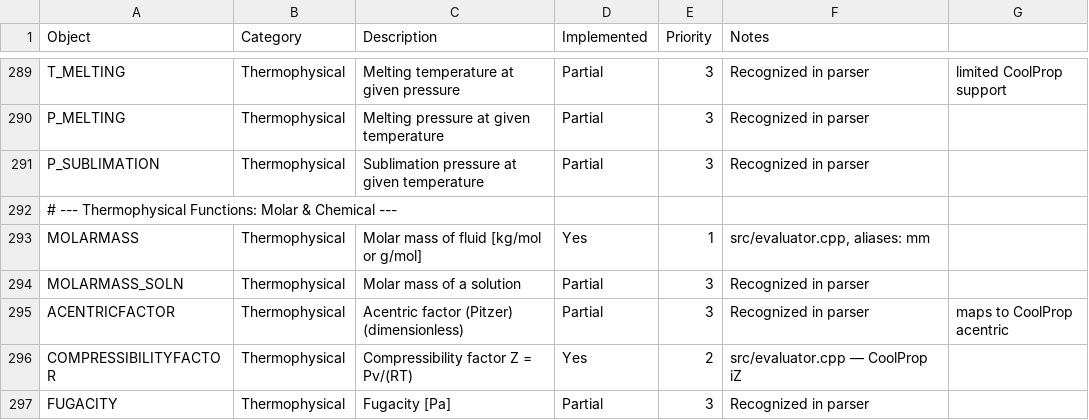
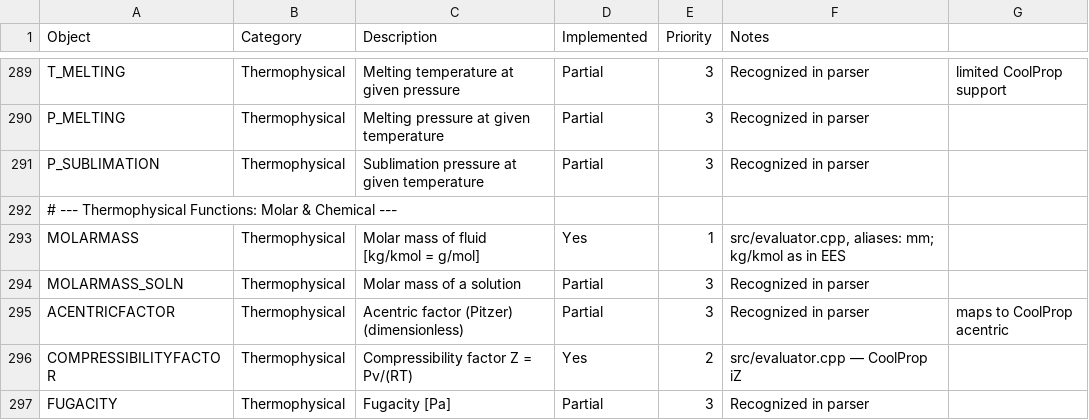
Before and after one commit to CoolProp/CoolSolve, a CSV file: docs/ees_vs_coolsolve.csv, drawn as a sheet; only a part is shown, gaps mark what is left out.

```diff
--- a/docs/ees_vs_coolsolve.csv
+++ b/docs/ees_vs_coolsolve.csv
@@ -292,3 +292,3 @@ P_SUBLIMATION,Thermophysical,Sublimation pressure at given temperature,Partial,3
 # --- Thermophysical Functions: Molar & Chemical ---,,,,,,
-MOLARMASS,Thermophysical,Molar mass of fluid [kg/mol or g/mol],Yes,1,"src/evaluator.cpp, aliases: mm",
+MOLARMASS,Thermophysical,Molar mass of fluid [kg/kmol = g/mol],Yes,1,"src/evaluator.cpp, aliases: mm; kg/kmol as in EES",
 MOLARMASS_SOLN,Thermophysical,Molar mass of a solution,Partial,3,Recognized in parser,
```
Also changed, not shown: 5 other files.
